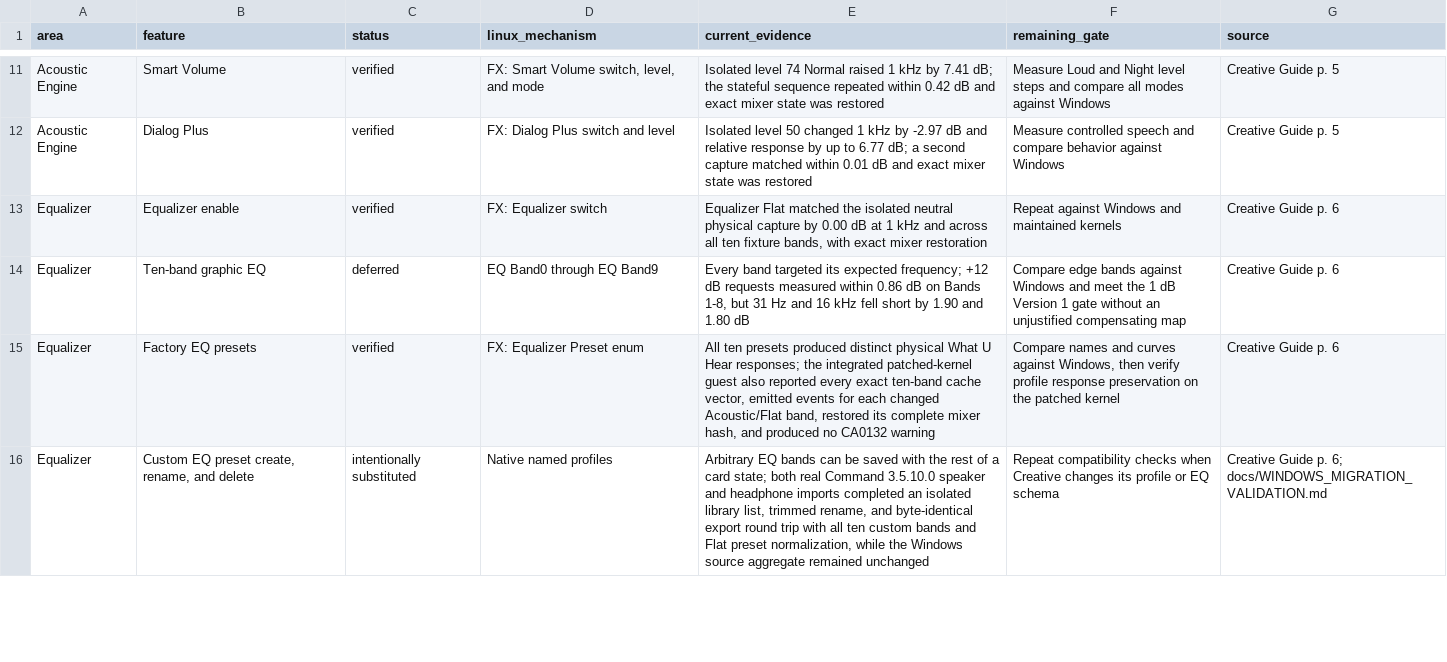
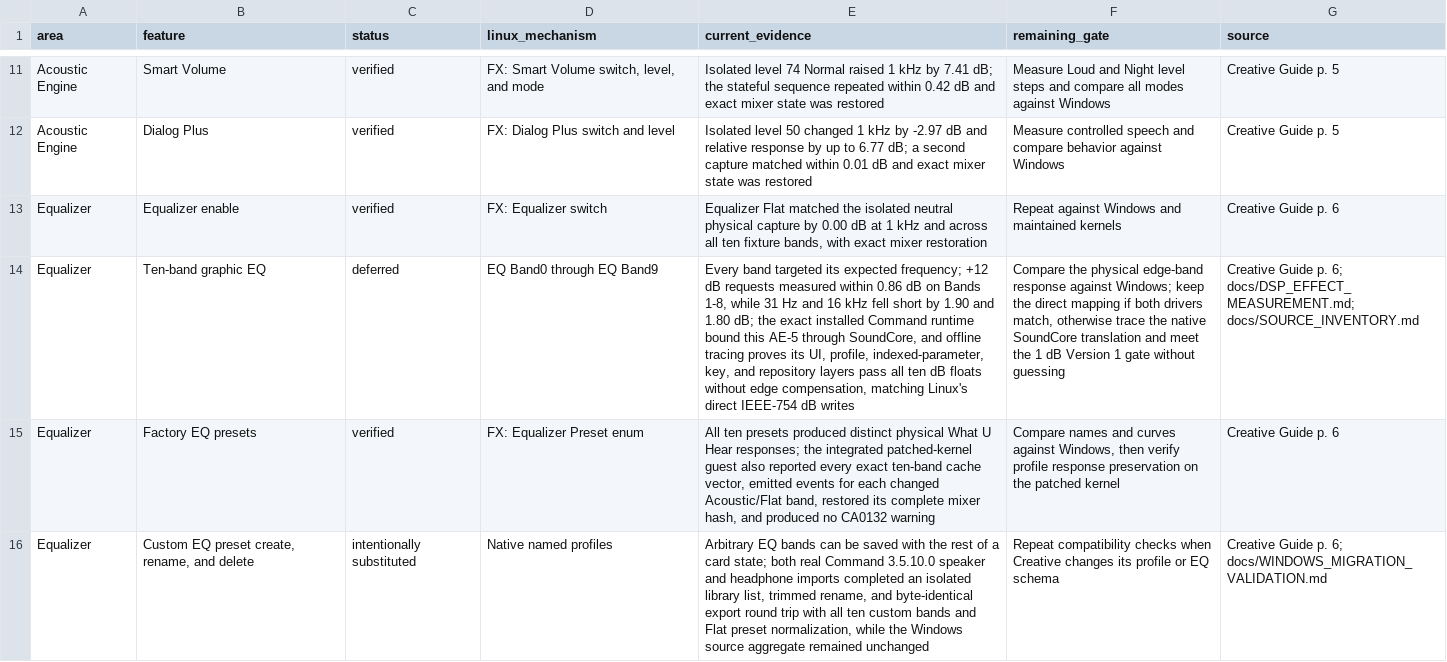
Before and after one commit to klimovich008/ae5-linux-control, a TSV file: feature-parity.tsv, drawn as a sheet; only a part is shown, gaps mark what is left out; the diff names each change by its address in the sheet, - before the commit and + after, or states it on an @@ line.

Commit message:
Trace Windows equalizer value path

```diff
--- a/feature-parity.tsv
+++ b/feature-parity.tsv
-E14 (current_evidence): …Bands 1-8, but 31 Hz and 16 kHz fell short by 1.90 and 1.80 dB
+E14 (current_evidence): …Bands 1-8, while 31 Hz and 16 kHz fell short by 1.90 and 1.80 dB; the exact installed Command runtime bound this AE-5 through SoundCore, and offline tracing proves its UI, profile, indexed-parameter, key, and repository layers pass all ten dB floats without edge compensation, matching Linux's direct IEEE-754 dB writes
-F14 (remaining_gate): Compare edge bands against Windows and meet the 1 dB Version 1 gate without an unjustified compensating map
+F14 (remaining_gate): Compare the physical edge-band response against Windows; keep the direct mapping if both drivers match, otherwise trace the native SoundCore translation and meet the 1 dB Version 1 gate without guessing
-G14 (source): …Guide p. 6
+G14 (source): …Guide p. 6; docs/DSP_EFFECT_MEASUREMENT.md; docs/SOURCE_INVENTORY.md
```
Also changed, not shown: 2 other files.
